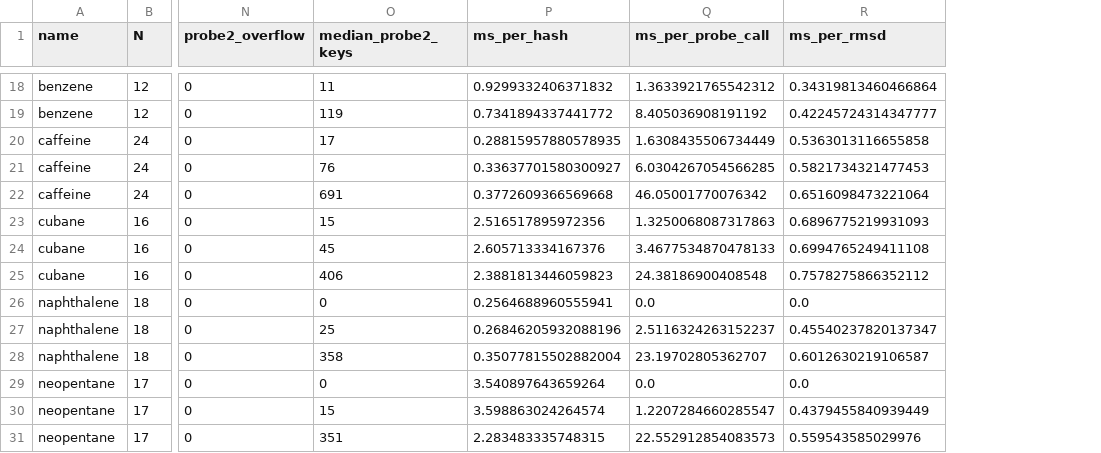
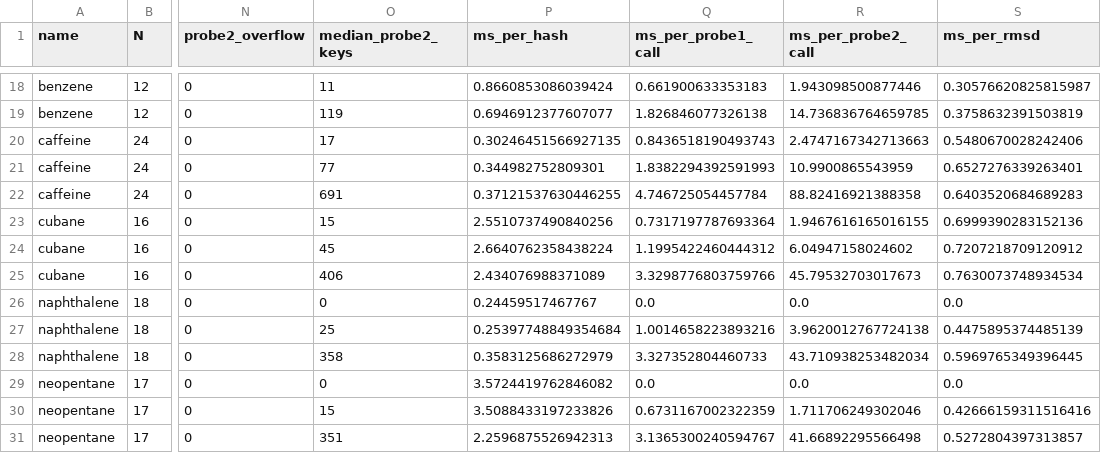
Before and after one commit to Autonomous-Scientific-Agents/HashMol3D, a CSV file: paper/boundary_matching.csv, drawn as a sheet; only a part is shown, gaps mark what is left out; removed rows and columns are numbered as before the commit, all else as after; the diff covers the shown part only; the diff names each change by its address in the sheet, - before the commit and + after, or states it on an @@ line.

```diff
--- a/paper/boundary_matching.csv
+++ b/paper/boundary_matching.csv
-column Q (ms_per_probe_call), rows 18-31: 1.3633921765542312 | 8.405036908191192 | 1.6308435506734449 | 6.0304267054566285 | 46.05001770076342 | 1.3250068087317863 | 3.4677534870478133 | 24.38186900408548 | 0.0 | 2.5116324263152237 | 23.19702805362707 | 0.0 | 1.2207284660285547 | 22.552912854083573
+column Q (ms_per_probe1_call), rows 18-31: 0.661900633353183 | 1.826846077326138 | 0.8436518190493743 | 1.8382294392591993 | 4.746725054457784 | 0.7317197787693364 | 1.1995422460444312 | 3.3298776803759766 | 0.0 | 1.0014658223893216 | 3.327352804460733 | 0.0 | 0.6731167002322359 | 3.1365300240594767
+column R (ms_per_probe2_call), rows 18-31: 1.943098500877446 | 14.736836764659785 | 2.4747167342713663 | 10.9900865543959 | 88.82416921388358 | 1.9467616165016155 | 6.04947158024602 | 45.79532703017673 | 0.0 | 3.9620012767724138 | 43.710938253482034 | 0.0 | 1.711706249302046 | 41.66892295566498
-P18 (ms_per_hash): 0.9299332406371832
+P18 (ms_per_hash): 0.8660853086039424
-S18 (ms_per_rmsd): 0.34319813460466864
+S18 (ms_per_rmsd): 0.30576620825815987
-P19 (ms_per_hash): 0.7341894337441772
+P19 (ms_per_hash): 0.6946912377607077
-S19 (ms_per_rmsd): 0.42245724314347777
+S19 (ms_per_rmsd): 0.3758632391503819
-P20 (ms_per_hash): 0.28815957880578935
+P20 (ms_per_hash): 0.30246451566927135
-S20 (ms_per_rmsd): 0.5363013116655858
+S20 (ms_per_rmsd): 0.5480670028242406
-O21 (median_probe2_keys): 76
+O21 (median_probe2_keys): 77
-P21 (ms_per_hash): 0.33637701580300927
+P21 (ms_per_hash): 0.344982752809301
-S21 (ms_per_rmsd): 0.5821734321477453
+S21 (ms_per_rmsd): 0.6527276339263401
-P22 (ms_per_hash): 0.3772609366569668
+P22 (ms_per_hash): 0.37121537630446255
-S22 (ms_per_rmsd): 0.6516098473221064
+S22 (ms_per_rmsd): 0.6403520684689283
-P23 (ms_per_hash): 2.516517895972356
+P23 (ms_per_hash): 2.5510737490840256
-S23 (ms_per_rmsd): 0.6896775219931093
+S23 (ms_per_rmsd): 0.6999390283152136
-P24 (ms_per_hash): 2.605713334167376
+P24 (ms_per_hash): 2.6640762358438224
-S24 (ms_per_rmsd): 0.6994765249411108
+S24 (ms_per_rmsd): 0.7207218709120912
-P25 (ms_per_hash): 2.3881813446059823
+P25 (ms_per_hash): 2.434076988371089
-S25 (ms_per_rmsd): 0.7578275866352112
+S25 (ms_per_rmsd): 0.7630073748934534
-P26 (ms_per_hash): 0.2564688960555941
+P26 (ms_per_hash): 0.24459517467767
-P27 (ms_per_hash): 0.26846205932088196
+P27 (ms_per_hash): 0.25397748849354684
-S27 (ms_per_rmsd): 0.45540237820137347
+S27 (ms_per_rmsd): 0.4475895374485139
-P28 (ms_per_hash): 0.35077815502882004
+P28 (ms_per_hash): 0.3583125686272979
-S28 (ms_per_rmsd): 0.6012630219106587
+S28 (ms_per_rmsd): 0.5969765349396445
-P29 (ms_per_hash): 3.540897643659264
+P29 (ms_per_hash): 3.5724419762846082
-P30 (ms_per_hash): 3.598863024264574
+P30 (ms_per_hash): 3.5088433197233826
-S30 (ms_per_rmsd): 0.4379455840939449
+S30 (ms_per_rmsd): 0.42666159311516416
-P31 (ms_per_hash): 2.283483335748315
+P31 (ms_per_hash): 2.2596875526942313
-S31 (ms_per_rmsd): 0.559543585029976
+S31 (ms_per_rmsd): 0.5272804397313857
```
Also changed, not shown: 29 edited cells elsewhere in this file, paper/boundary_margin_corpus.csv, 5 other files.
